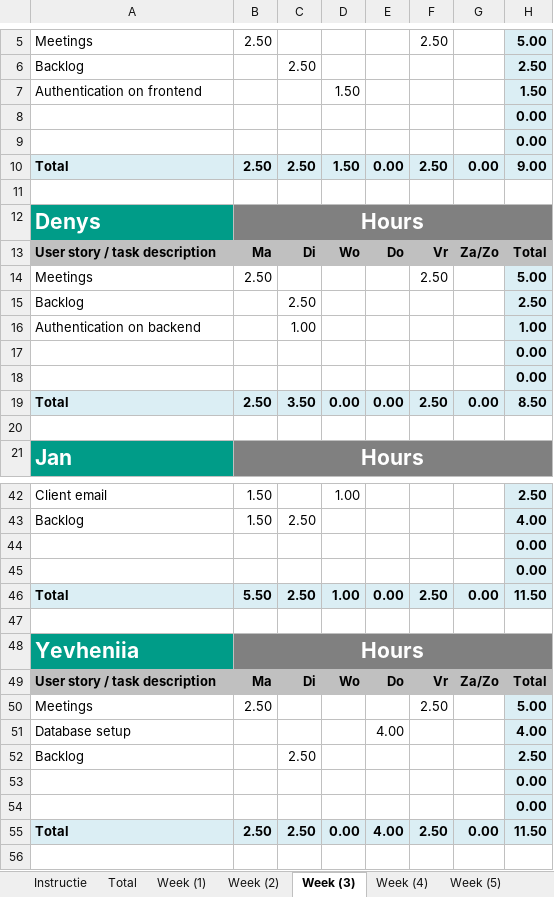
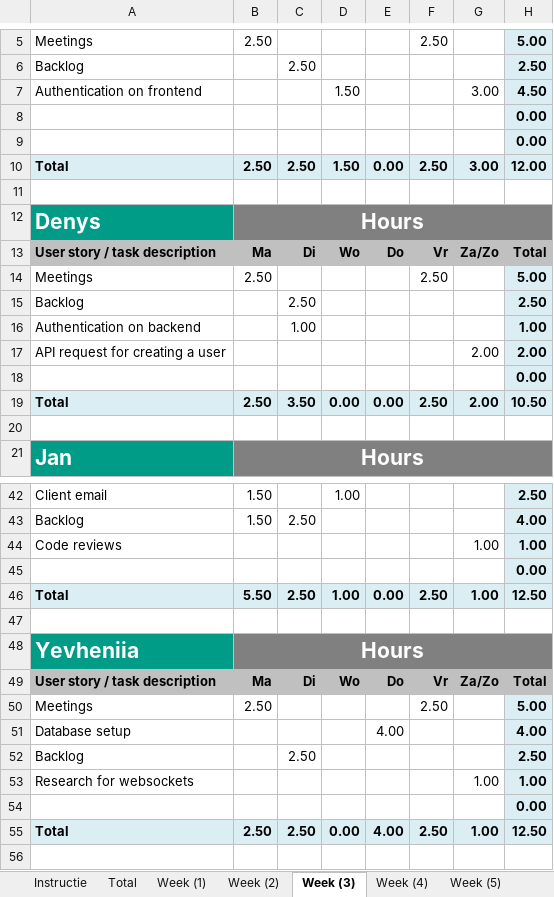
Before and after one commit to da22le123/DeveloperCollaborationTool, an Excel workbook: docs/2.2_P.CoB_Time_registration_for10.xlsx, sheet Week (3), drawn as a sheet; only a part is shown, gaps mark what is left out; values as stored, in another font and other column widths than the file's, no borders; removed rows and columns are numbered as before the commit, all else as after; the diff covers the shown part only; the diff names each change by its address in the sheet, - before the commit and + after, or states it on an @@ line.

Commit message:
Update the hour log for the 4th week.

```diff
--- a/docs/2.2_P.CoB_Time_registration_for10.xlsx (sheet Week (3))
+++ b/docs/2.2_P.CoB_Time_registration_for10.xlsx (sheet Week (3))
-G7: (empty)
+G7: 3.00
-H7: 1.50
+H7: 4.50
-G10: 0.00
+G10: 3.00
-H10: 9.00
+H10: 12.00
+row 17: API request for creating a user |  |  |  |  |  | 2.00 | 2.00
-row 18:  |  |  |  |  |  |  | 0.00
-G19: 0.00
+G19: 2.00
-H19: 8.50
+H19: 10.50
+row 44: Code reviews |  |  |  |  |  | 1.00 | 1.00
-row 45:  |  |  |  |  |  |  | 0.00
-G46: 0.00
+G46: 1.00
-H46: 11.50
+H46: 12.50
+row 53: Research for websockets |  |  |  |  |  | 1.00 | 1.00
-row 54:  |  |  |  |  |  |  | 0.00
-G55: 0.00
+G55: 1.00
-H55: 11.50
+H55: 12.50
```
Also changed, not shown: 4 edited cells elsewhere in this sheet, sheet Week (4), sheet Total, formulas that keep their value, charts or pictures.
